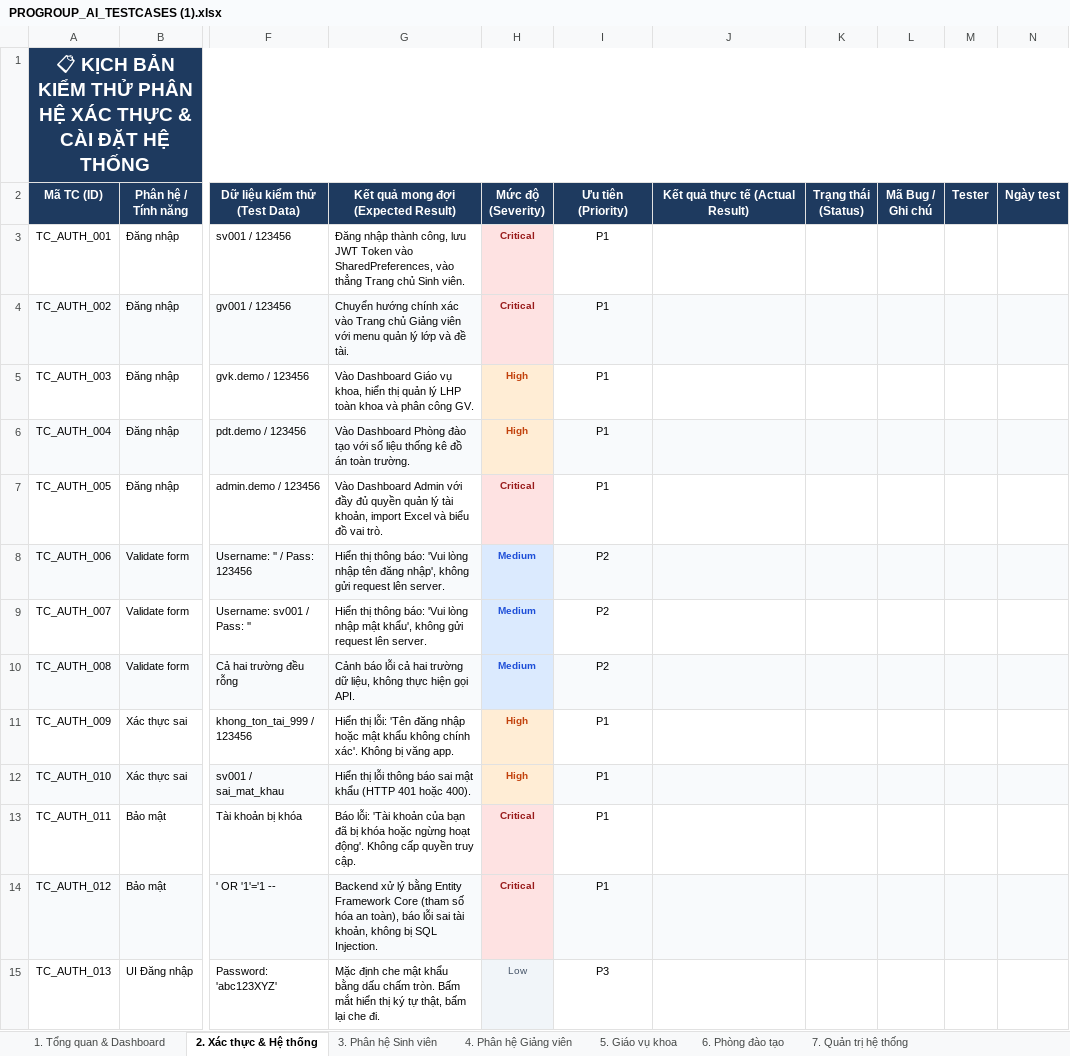
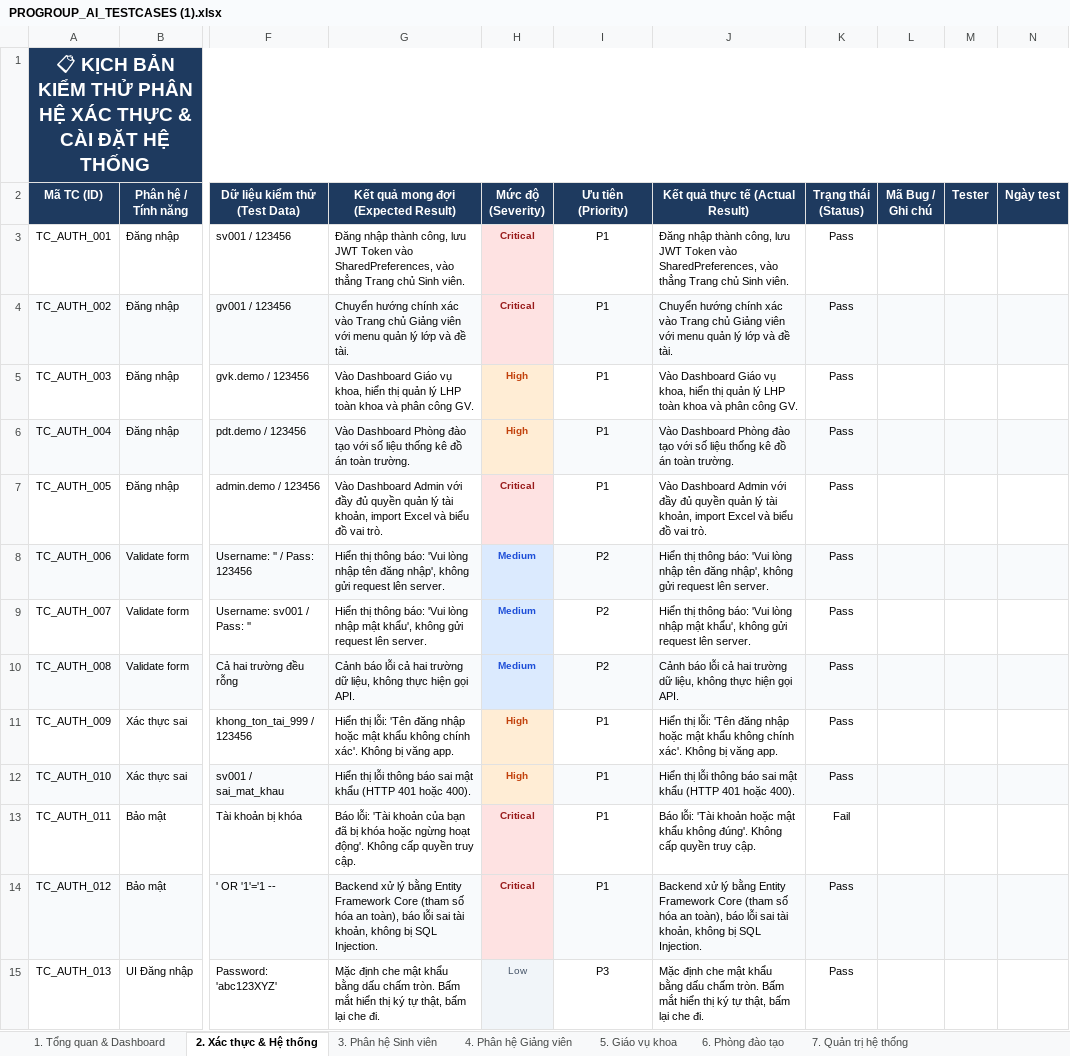
Before and after one commit to nguyentrongnguyen3004-eng/ProGroup_AI, an Excel workbook: PROGROUP_AI_TESTCASES (1).xlsx, sheet 2. Xác thực & Hệ thống, drawn as a sheet; only a part is shown, gaps mark what is left out; values as stored, in another font and other column widths than the file's, no borders; the diff covers the shown part only; the diff names each change by its address in the sheet, - before the commit and + after, or states it on an @@ line.

Commit message:
Add files via upload
test xác thực hệ thống và 1 phần admin

```diff
--- a/PROGROUP_AI_TESTCASES (1).xlsx (sheet 2. Xác thực & Hệ thống)
+++ b/PROGROUP_AI_TESTCASES (1).xlsx (sheet 2. Xác thực & Hệ thống)
-J3 (Kết quả thực tế (Actual Result)): (empty)
+J3 (Kết quả thực tế (Actual Result)): Đăng nhập thành công, lưu JWT Token vào SharedPreferences, vào thẳng Trang chủ Sinh viên.
-K3:K12 (Trạng thái (Status)): (empty)
+K3:K12 (Trạng thái (Status)): Pass
-J4 (Kết quả thực tế (Actual Result)): (empty)
+J4 (Kết quả thực tế (Actual Result)): Chuyển hướng chính xác vào Trang chủ Giảng viên với menu quản lý lớp và đề tài.
-J5 (Kết quả thực tế (Actual Result)): (empty)
+J5 (Kết quả thực tế (Actual Result)): Vào Dashboard Giáo vụ khoa, hiển thị quản lý LHP toàn khoa và phân công GV.
-J6 (Kết quả thực tế (Actual Result)): (empty)
+J6 (Kết quả thực tế (Actual Result)): Vào Dashboard Phòng đào tạo với số liệu thống kê đồ án toàn trường.
-J7 (Kết quả thực tế (Actual Result)): (empty)
+J7 (Kết quả thực tế (Actual Result)): Vào Dashboard Admin với đầy đủ quyền quản lý tài khoản, import Excel và biểu đồ vai trò.
-J8 (Kết quả thực tế (Actual Result)): (empty)
+J8 (Kết quả thực tế (Actual Result)): Hiển thị thông báo: 'Vui lòng nhập tên đăng nhập', không gửi request lên server.
-J9 (Kết quả thực tế (Actual Result)): (empty)
+J9 (Kết quả thực tế (Actual Result)): Hiển thị thông báo: 'Vui lòng nhập mật khẩu', không gửi request lên server.
-J10 (Kết quả thực tế (Actual Result)): (empty)
+J10 (Kết quả thực tế (Actual Result)): Cảnh báo lỗi cả hai trường dữ liệu, không thực hiện gọi API.
-J11 (Kết quả thực tế (Actual Result)): (empty)
+J11 (Kết quả thực tế (Actual Result)): Hiển thị lỗi: 'Tên đăng nhập hoặc mật khẩu không chính xác'. Không bị văng app.
-J12 (Kết quả thực tế (Actual Result)): (empty)
+J12 (Kết quả thực tế (Actual Result)): Hiển thị lỗi thông báo sai mật khẩu (HTTP 401 hoặc 400).
-J13 (Kết quả thực tế (Actual Result)): (empty)
+J13 (Kết quả thực tế (Actual Result)): Báo lỗi: 'Tài khoản hoặc mật khẩu không đúng'. Không cấp quyền truy cập.
-K13 (Trạng thái (Status)): (empty)
+K13 (Trạng thái (Status)): Fail
-J14 (Kết quả thực tế (Actual Result)): (empty)
+J14 (Kết quả thực tế (Actual Result)): Backend xử lý bằng Entity Framework Core (tham số hóa an toàn), báo lỗi sai tài khoản, không bị SQL Injection.
-K14:K15 (Trạng thái (Status)): (empty)
+K14:K15 (Trạng thái (Status)): Pass
-J15 (Kết quả thực tế (Actual Result)): (empty)
+J15 (Kết quả thực tế (Actual Result)): Mặc định che mật khẩu bằng dấu chấm tròn. Bấm mắt hiển thị ký tự thật, bấm lại che đi.
```
Also changed, not shown: 30 edited cells elsewhere in this sheet, sheet 7. Quản trị hệ thống, sheet 1. Tổng quan & Dashboard, sheet 5. Giáo vụ khoa.
